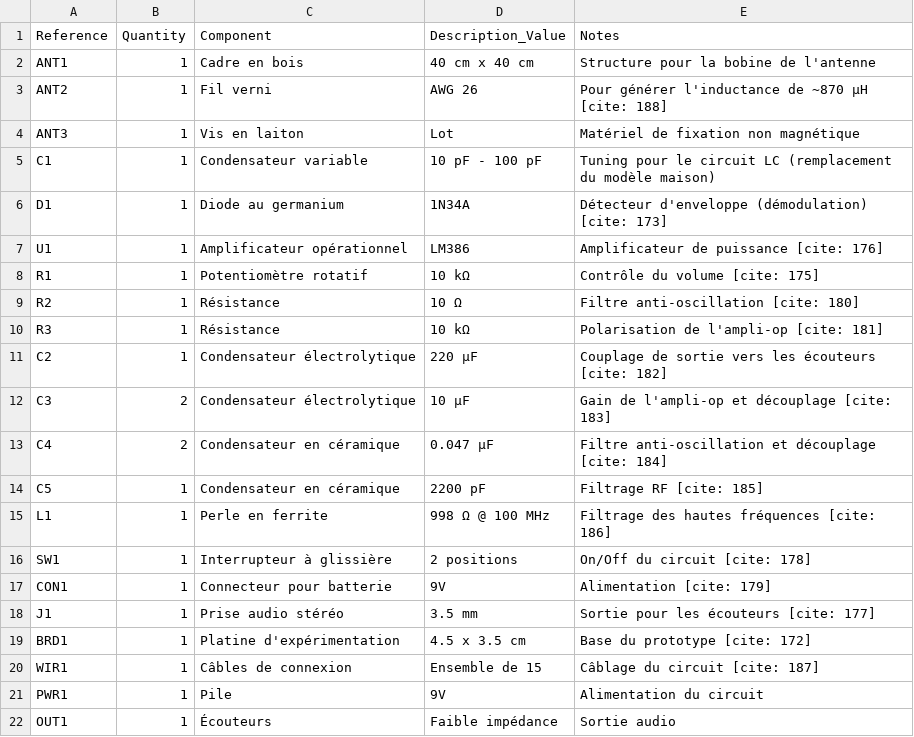
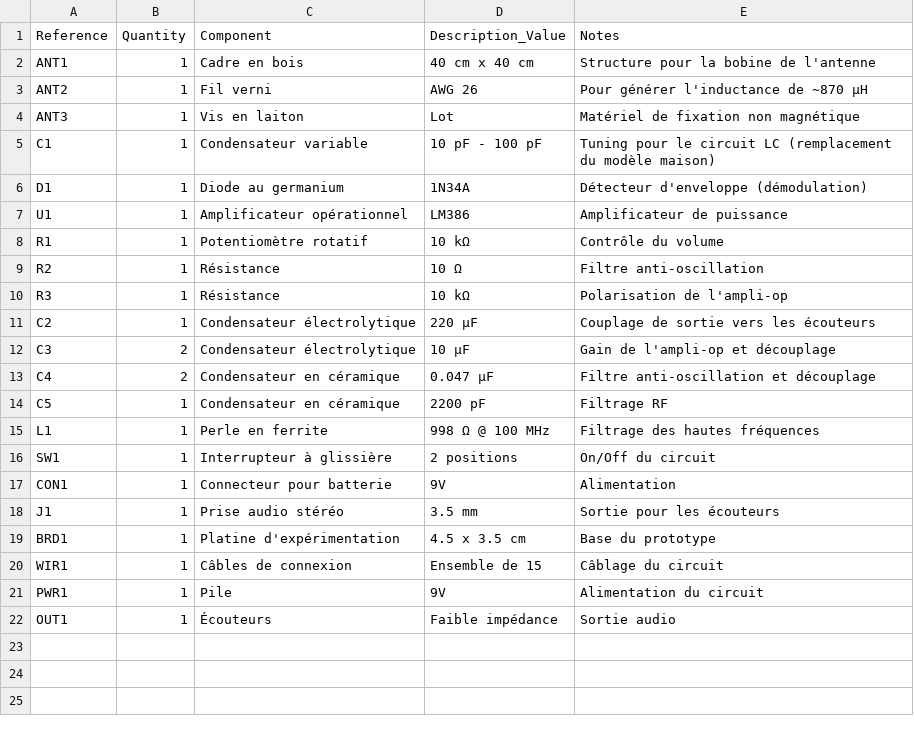
Before and after one commit to edouardprudhomme/AM-Radio-Receiver, a CSV file: BOM.csv, drawn as a sheet.

Commit message:
Update BOM.csv

```diff
--- a/BOM.csv
+++ b/BOM.csv
@@ -2,20 +2,20 @@ Reference,Quantity,Component,Description_Value,Notes
 ANT1,1,Cadre en bois,40 cm x 40 cm,Structure pour la bobine de l'antenne
-ANT2,1,Fil verni,AWG 26,Pour générer l'inductance de ~870 µH [cite: 188]
+ANT2,1,Fil verni,AWG 26,Pour générer l'inductance de ~870 µH
 ANT3,1,Vis en laiton,Lot,Matériel de fixation non magnétique
 C1,1,Condensateur variable,10 pF - 100 pF,Tuning pour le circuit LC (remplacement du modèle maison)
-D1,1,Diode au germanium,1N34A,Détecteur d'enveloppe (démodulation) [cite: 173]
-U1,1,Amplificateur opérationnel,LM386,Amplificateur de puissance [cite: 176]
-R1,1,Potentiomètre rotatif,10 kΩ,Contrôle du volume [cite: 175]
-R2,1,Résistance,10 Ω,Filtre anti-oscillation [cite: 180]
-R3,1,Résistance,10 kΩ,Polarisation de l'ampli-op [cite: 181]
-C2,1,Condensateur électrolytique,220 µF,Couplage de sortie vers les écouteurs [cite: 182]
-C3,2,Condensateur électrolytique,10 µF,Gain de l'ampli-op et découplage [cite: 183]
-C4,2,Condensateur en céramique,0.047 µF,Filtre anti-oscillation et découplage [cite: 184]
-C5,1,Condensateur en céramique,2200 pF,Filtrage RF [cite: 185]
-L1,1,Perle en ferrite,998 Ω @ 100 MHz,Filtrage des hautes fréquences [cite: 186]
-SW1,1,Interrupteur à glissière,2 positions,On/Off du circuit [cite: 178]
-CON1,1,Connecteur pour batterie,9V,Alimentation [cite: 179]
-J1,1,Prise audio stéréo,3.5 mm,Sortie pour les écouteurs [cite: 177]
-BRD1,1,Platine d'expérimentation,4.5 x 3.5 cm,Base du prototype [cite: 172]
-WIR1,1,Câbles de connexion,Ensemble de 15,Câblage du circuit [cite: 187]
+D1,1,Diode au germanium,1N34A,Détecteur d'enveloppe (démodulation)
+U1,1,Amplificateur opérationnel,LM386,Amplificateur de puissance
+R1,1,Potentiomètre rotatif,10 kΩ,Contrôle du volume
+R2,1,Résistance,10 Ω,Filtre anti-oscillation
+R3,1,Résistance,10 kΩ,Polarisation de l'ampli-op
+C2,1,Condensateur électrolytique,220 µF,Couplage de sortie vers les écouteurs
+C3,2,Condensateur électrolytique,10 µF,Gain de l'ampli-op et découplage
+C4,2,Condensateur en céramique,0.047 µF,Filtre anti-oscillation et découplage
+C5,1,Condensateur en céramique,2200 pF,Filtrage RF
+L1,1,Perle en ferrite,998 Ω @ 100 MHz,Filtrage des hautes fréquences
+SW1,1,Interrupteur à glissière,2 positions,On/Off du circuit
+CON1,1,Connecteur pour batterie,9V,Alimentation
+J1,1,Prise audio stéréo,3.5 mm,Sortie pour les écouteurs
+BRD1,1,Platine d'expérimentation,4.5 x 3.5 cm,Base du prototype
+WIR1,1,Câbles de connexion,Ensemble de 15,Câblage du circuit
 PWR1,1,Pile,9V,Alimentation du circuit
```
